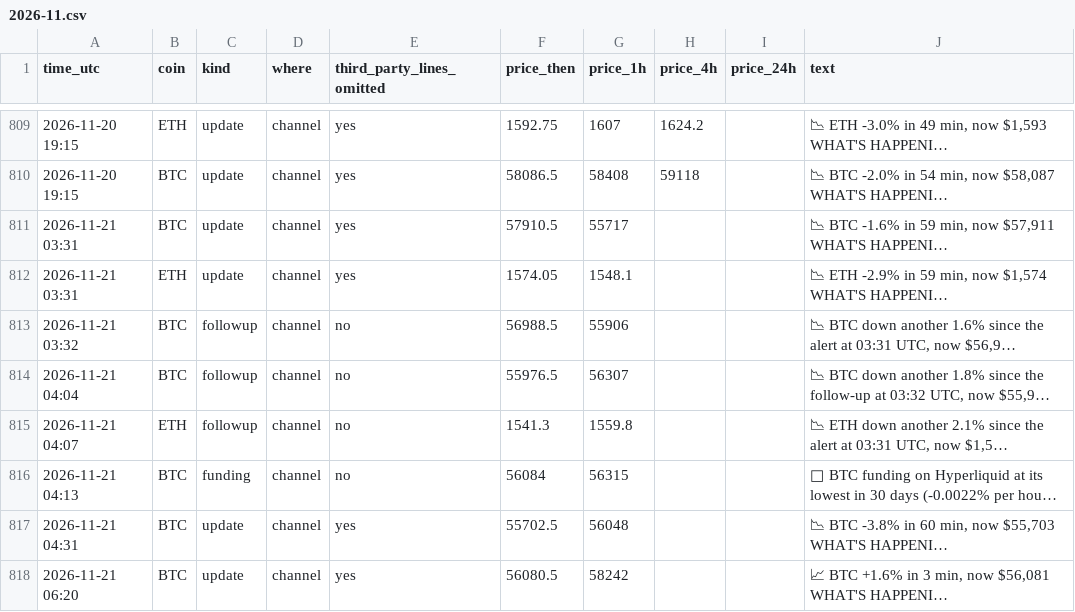
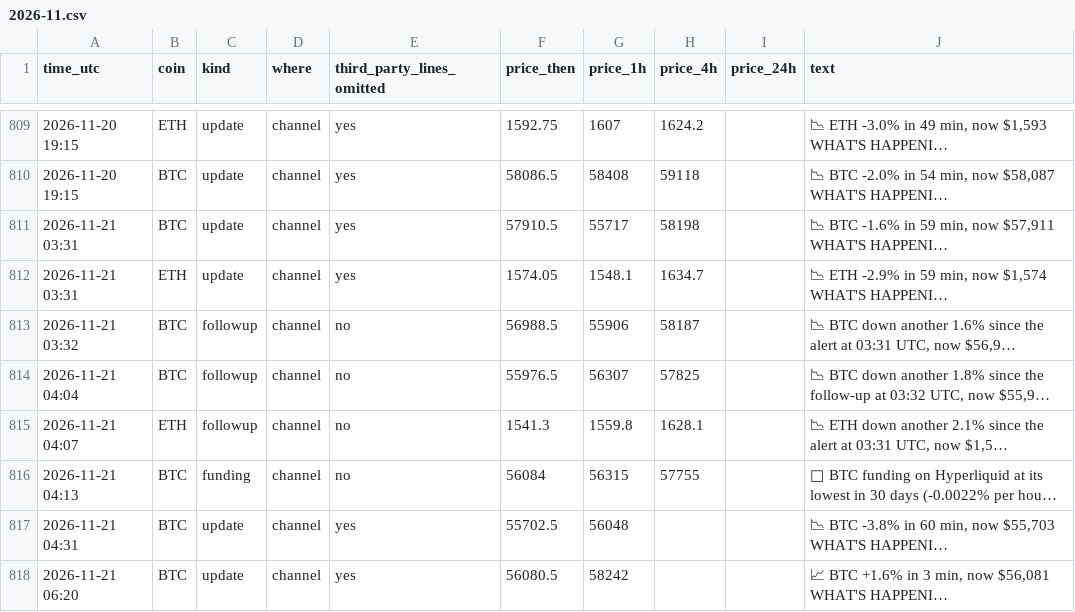
Before and after one commit to dev0xeb/tell-record, a CSV file: 2026-11.csv, drawn as a sheet; only a part is shown, gaps mark what is left out; long unchanged cells end in …; the diff covers the shown part only; the diff names each change by its address in the sheet, - before the commit and + after, or states it on an @@ line.

Commit message:
Track record 2026-11-21T08:45 UTC

```diff
--- a/2026-11.csv
+++ b/2026-11.csv
-H811 (price_4h): (empty)
+H811 (price_4h): 58198
-H812 (price_4h): (empty)
+H812 (price_4h): 1634.7
-H813 (price_4h): (empty)
+H813 (price_4h): 58187
-H814 (price_4h): (empty)
+H814 (price_4h): 57825
-H815 (price_4h): (empty)
+H815 (price_4h): 1628.1
-H816 (price_4h): (empty)
+H816 (price_4h): 57755
```
Also changed, not shown: 3 added rows and 4 edited cells elsewhere in this file.
